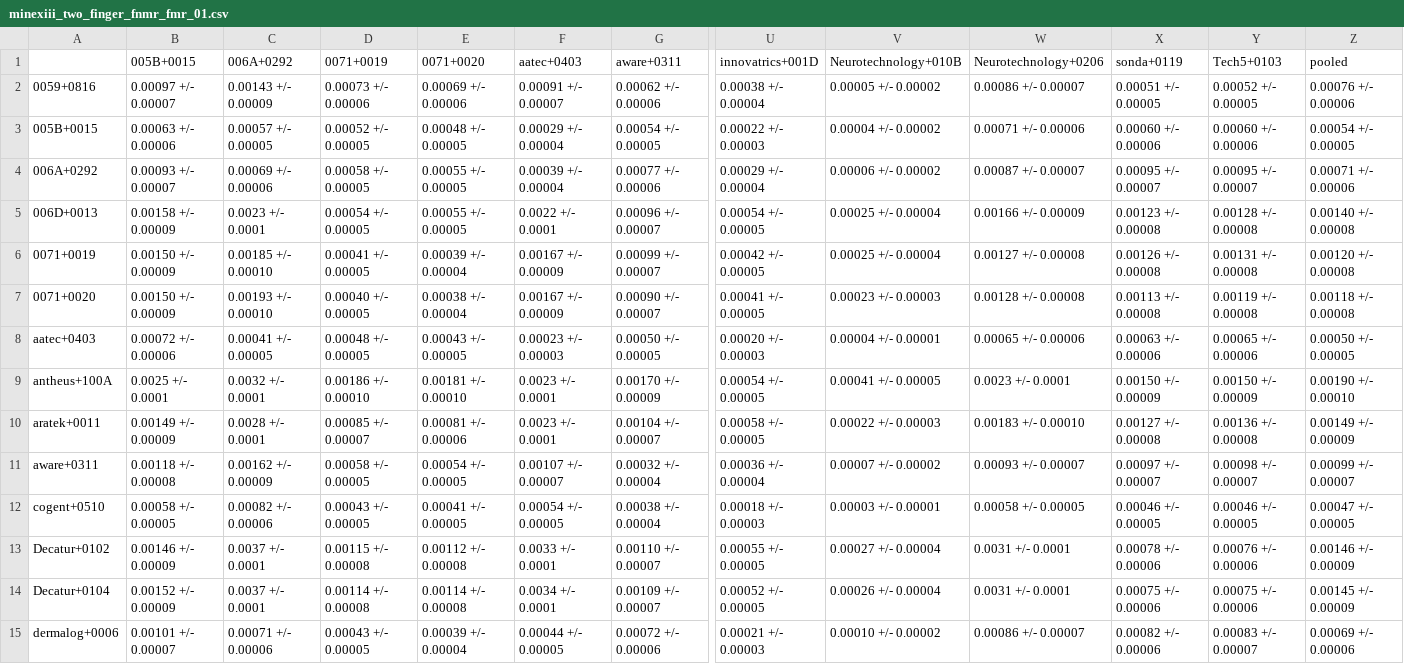
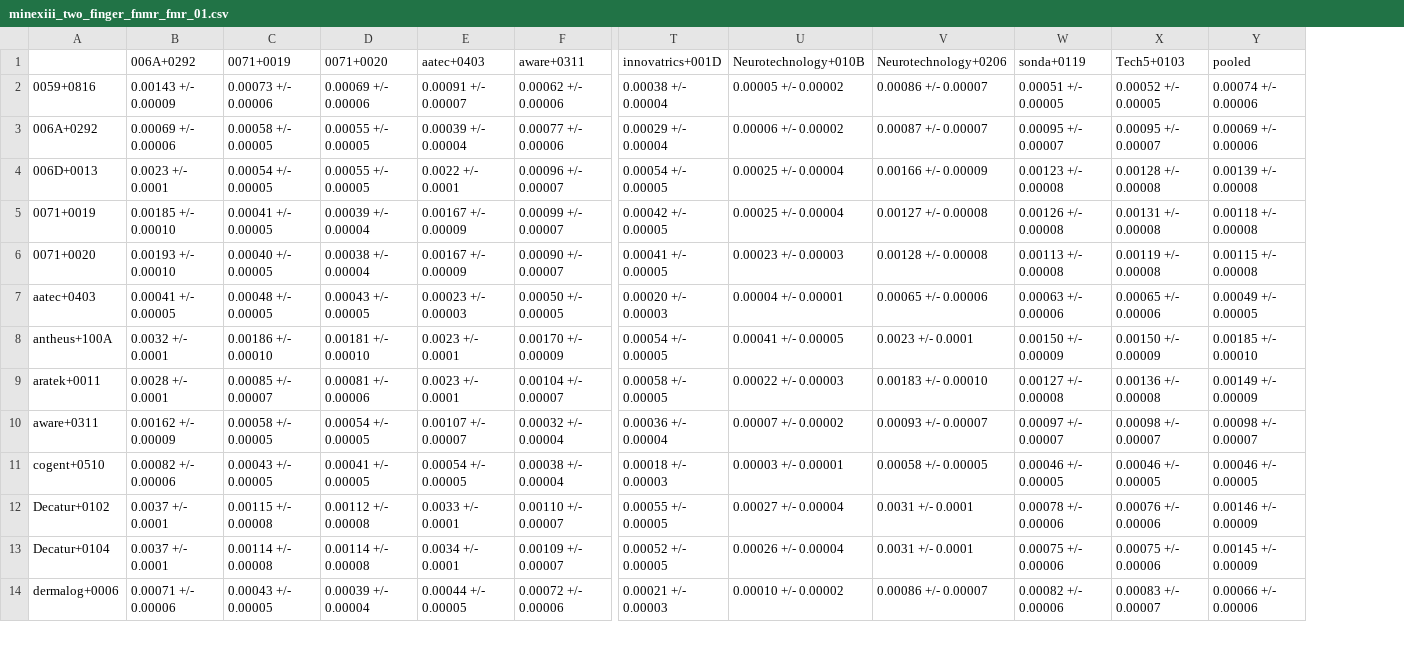
Before and after one commit to usnistgov/minex, a CSV file: results/csvs/minexiii_two_finger_fnmr_fmr_01.csv, drawn as a sheet; only a part is shown, gaps mark what is left out; removed rows and columns are numbered as before the commit, all else as after; rows hold the shown columns only; the diff covers the shown part only; the diff names each change by its address in the sheet, - before the commit and + after, or states it on an @@ line.

```diff
--- a/results/csvs/minexiii_two_finger_fnmr_fmr_01.csv
+++ b/results/csvs/minexiii_two_finger_fnmr_fmr_01.csv
-column B (005B+0015), row 2: 0.00097 +/- 0.00007; rows 4-15: 0.00093 +/- 0.00007 | 0.00158 +/- 0.00009 | 0.00150 +/- 0.00009 | 0.00150 +/- 0.00009 | 0.00072 +/- 0.00006 | 0.0025 +/- 0.0001 | 0.00149 +/- 0.00009 | 0.00118 +/- 0.00008 | 0.00058 +/- 0.00005 | 0.00146 +/- 0.00009 | 0.00152 +/- 0.00009 | 0.00101 +/- 0.00007
-Y2 (pooled): 0.00076 +/- 0.00006
+Y2 (pooled): 0.00074 +/- 0.00006
-row 3: 005B+0015 | 0.00063 +/- 0.00006 | 0.00057 +/- 0.00005 | 0.00052 +/- 0.00005 | 0.00048 +/- 0.00005 | 0.00029 +/- 0.00004 | 0.00054 +/- 0.00005 | 0.00022 +/- 0.00003 | 0.00004 +/- 0.00002 | 0.00071 +/- 0.00006 | 0.00060 +/- 0.00006 | 0.00060 +/- 0.00006 | 0.00054 +/- 0.00005
-Y3 (pooled): 0.00071 +/- 0.00006
+Y3 (pooled): 0.00069 +/- 0.00006
-Y4 (pooled): 0.00140 +/- 0.00008
+Y4 (pooled): 0.00139 +/- 0.00008
-Y5 (pooled): 0.00120 +/- 0.00008
+Y5 (pooled): 0.00118 +/- 0.00008
-Y6 (pooled): 0.00118 +/- 0.00008
+Y6 (pooled): 0.00115 +/- 0.00008
-Y7 (pooled): 0.00050 +/- 0.00005
+Y7 (pooled): 0.00049 +/- 0.00005
-Y8 (pooled): 0.00190 +/- 0.00010
+Y8 (pooled): 0.00185 +/- 0.00010
-Y10 (pooled): 0.00099 +/- 0.00007
+Y10 (pooled): 0.00098 +/- 0.00007
-Y11 (pooled): 0.00047 +/- 0.00005
+Y11 (pooled): 0.00046 +/- 0.00005
-Y14 (pooled): 0.00069 +/- 0.00006
+Y14 (pooled): 0.00066 +/- 0.00006
```
Also changed, not shown: 37 edited cells elsewhere in this file, results/csvs/minexiii_timing.csv, results/csvs/minexiii_two_finger_fnmr_fmr_0001.csv, 57 other files.
